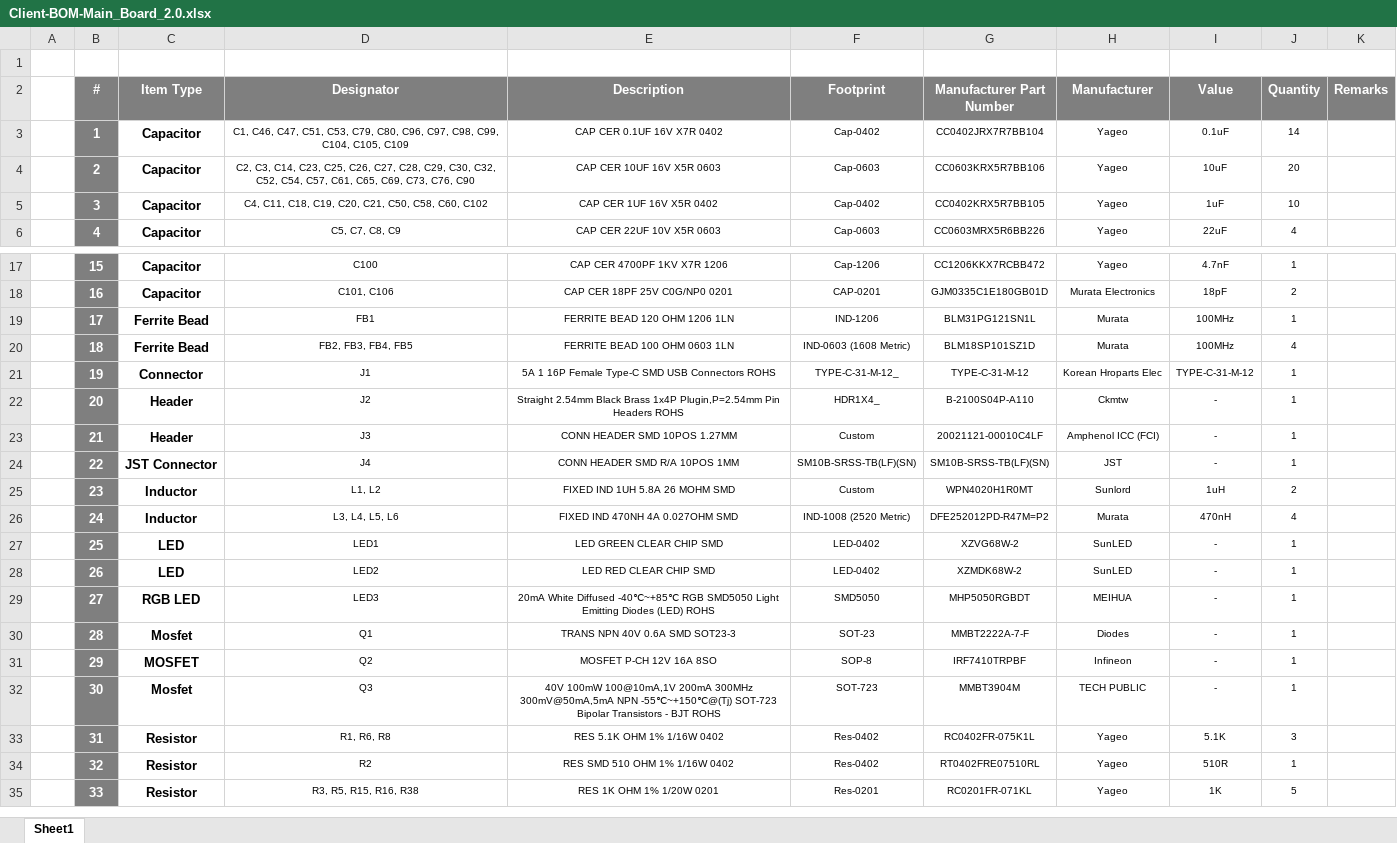
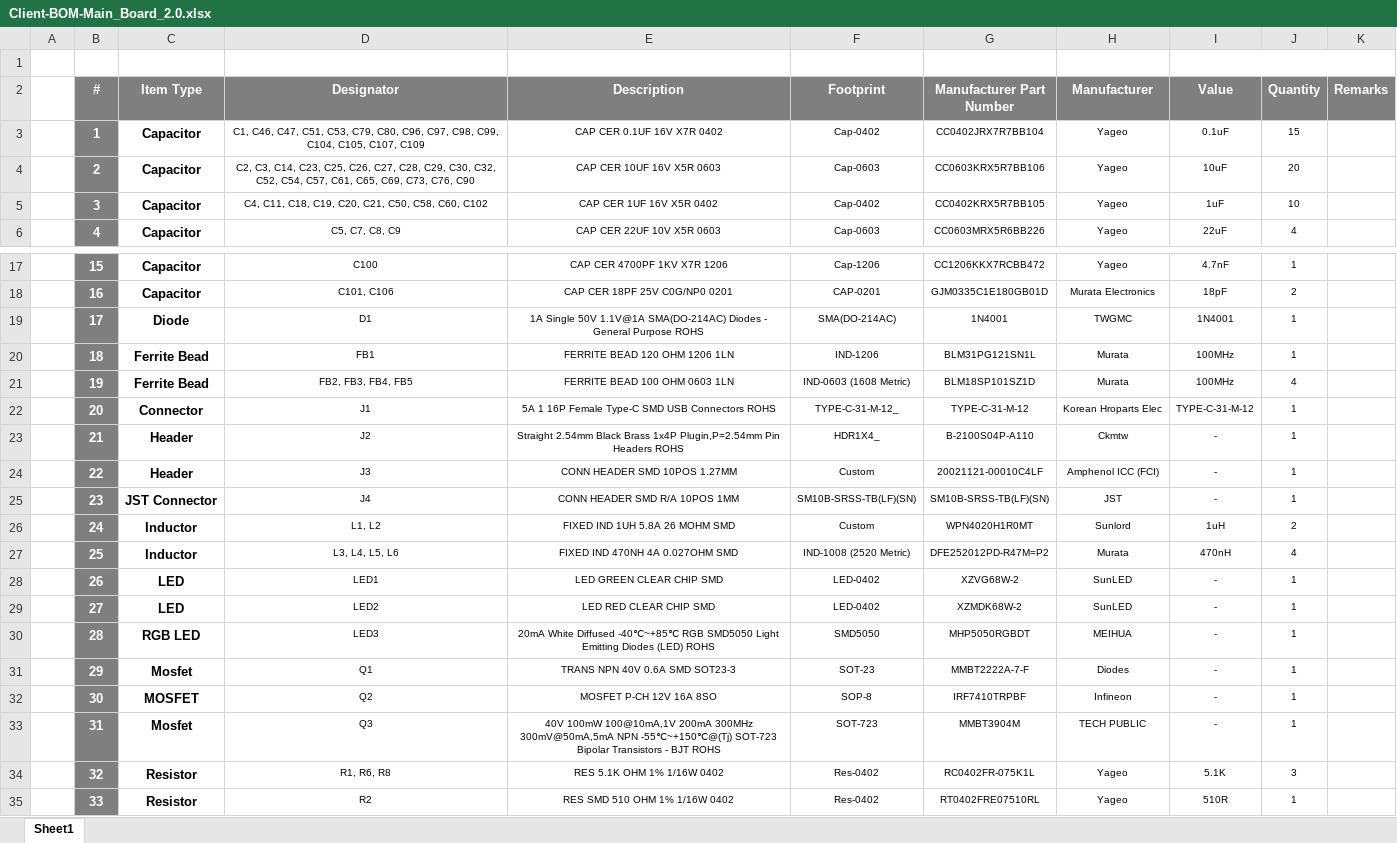
Before and after one commit to eSpark-Backup/griffin-radarsystem-hw, an Excel workbook: Design Files/MainBoard_2.0/Main_Board_2.0/BOM/Client-BOM-Main_Board_2.0.xlsx, sheet Sheet1, drawn as a sheet; only a part is shown, gaps mark what is left out; values as stored, in another font and other column widths than the file's, no borders; removed rows and columns are numbered as before the commit, all else as after; the diff covers the shown part only; the diff names each change by its address in the sheet, - before the commit and + after, or states it on an @@ line.

```diff
--- a/Design Files/MainBoard_2.0/Main_Board_2.0/BOM/Client-BOM-Main_Board_2.0.xlsx (sheet Sheet1)
+++ b/Design Files/MainBoard_2.0/Main_Board_2.0/BOM/Client-BOM-Main_Board_2.0.xlsx (sheet Sheet1)
-D3 (Designator): …C104, C105, C109
+D3 (Designator): …C104, C105, C107, C109
-J3 (Quantity): 14
+J3 (Quantity): 15
+row 19:  | 17 | Diode | D1 | 1A Single 50V 1.1V@1A SMA(DO-214AC) Diodes - General Purpose ROHS | SMA(DO-214AC) | 1N4001 | TWGMC | 1N4001 | 1
-B20 (#): 17
+B20 (#): 18
-B21 (#): 18
+B21 (#): 19
-B22 (#): 19
+B22 (#): 20
-B23 (#): 20
+B23 (#): 21
-B24 (#): 21
+B24 (#): 22
-B25 (#): 22
+B25 (#): 23
-B26 (#): 23
+B26 (#): 24
-B27 (#): 24
+B27 (#): 25
-B28 (#): 25
+B28 (#): 26
-B29 (#): 26
+B29 (#): 27
-B30 (#): 27
+B30 (#): 28
-B31 (#): 28
+B31 (#): 29
-B32 (#): 29
+B32 (#): 30
-B33 (#): 30
+B33 (#): 31
-row 33:  | 31 | Resistor | R1, R6, R8 | RES 5.1K OHM 1% 1/16W 0402 | Res-0402 | RC0402FR-075K1L | Yageo | 5.1K | 3
-D34 (Designator): R2
+D34 (Designator): R1, R6, R8
-E34 (Description): RES SMD 510 OHM 1% 1/16W 0402
+E34 (Description): RES 5.1K OHM 1% 1/16W 0402
-G34 (Manufacturer Part Number): RT0402FRE07510RL
+G34 (Manufacturer Part Number): RC0402FR-075K1L
-I34 (Value): 510R
+I34 (Value): 5.1K
-J34 (Quantity): 1
+J34 (Quantity): 3
-D35 (Designator): R3, R5, R15, R16, R38
+D35 (Designator): R2
-E35 (Description): RES 1K OHM 1% 1/20W 0201
+E35 (Description): RES SMD 510 OHM 1% 1/16W 0402
-F35 (Footprint): Res-0201
+F35 (Footprint): Res-0402
-G35 (Manufacturer Part Number): RC0201FR-071KL
+G35 (Manufacturer Part Number): RT0402FRE07510RL
-I35 (Value): 1K
+I35 (Value): 510R
-J35 (Quantity): 5
+J35 (Quantity): 1
```
Also changed, not shown: 1 added row, 2 removed rows, 149 edited cells and cell formats elsewhere in this sheet, Design Files/MainBoard_2.0/Main_Board_2.0/BOM/eSpark-BOM_Main_Board_2.0.xlsx.
